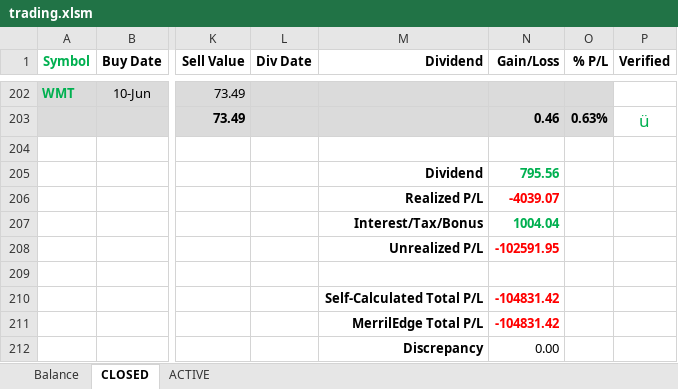
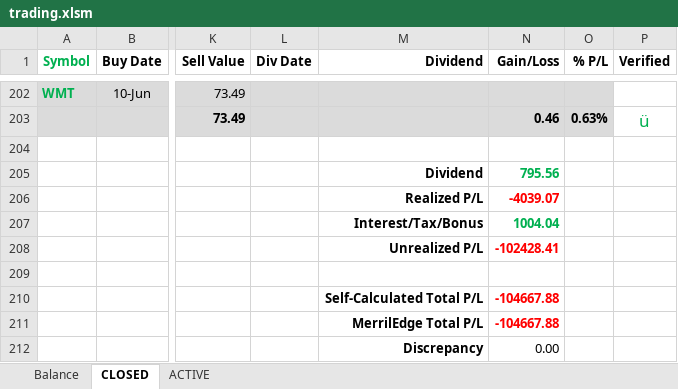
Before and after one commit to minqiang/GP, an Excel workbook: trading.xlsm, sheet CLOSED, drawn as a sheet; only a part is shown, gaps mark what is left out; values as stored, in another font and other column widths than the file's, no borders; charts and pictures and conditional formats not drawn; the diff names each change by its address in the sheet, - before the commit and + after, or states it on an @@ line.

```diff
--- a/trading.xlsm (sheet CLOSED)
+++ b/trading.xlsm (sheet CLOSED)
-N208 (Gain/Loss): -102591.95
+N208 (Gain/Loss): -102428.41
-N210:N211 (Gain/Loss): -104831.42
+N210:N211 (Gain/Loss): -104667.88
```
Also changed, not shown: sheet ACTIVE, sheet Balance, charts or pictures.
